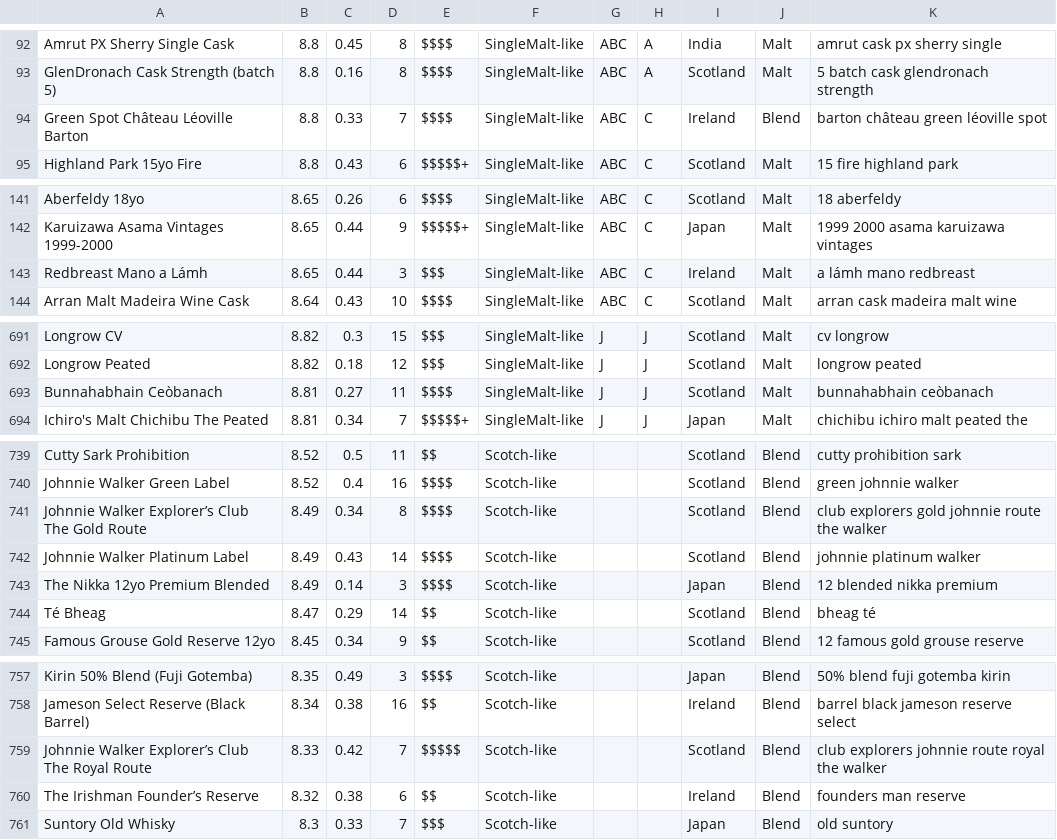
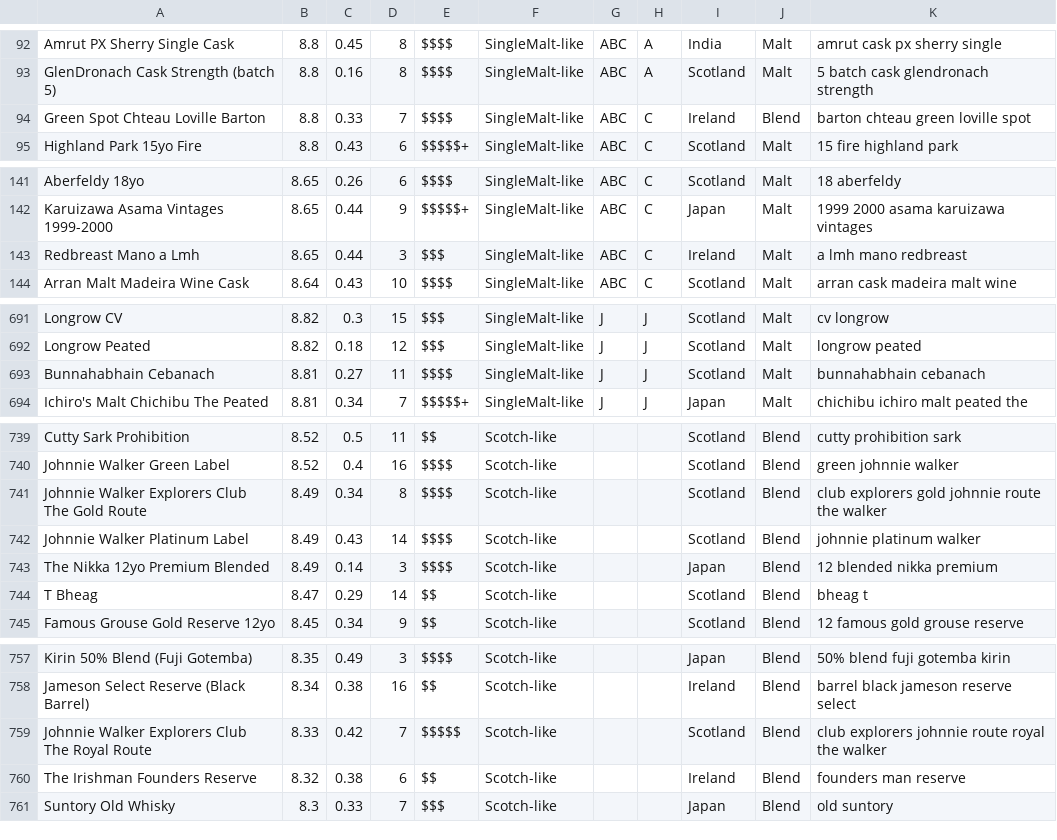
Before and after one commit to chrisfleisch/w205-project, a CSV file: loading_and_modelling/data/metacritic.csv, drawn as a sheet; only a part is shown, gaps mark what is left out; the diff covers the shown part only.

```diff
--- a/loading_and_modelling/data/metacritic.csv
+++ b/loading_and_modelling/data/metacritic.csv
@@ -93,3 +93,3 @@ Amrut PX Sherry Single Cask,8.8,0.45,8,$$$$,SingleMalt-like,ABC,A,India,Malt,amr
 GlenDronach Cask Strength (batch 5),8.8,0.16,8,$$$$,SingleMalt-like,ABC,A,Scotland,Malt,5 batch cask glendronach strength
-Green Spot Château Léoville Barton,8.8,0.33,7,$$$$,SingleMalt-like,ABC,C,Ireland,Blend,barton château green léoville spot
+Green Spot Chteau Loville Barton,8.8,0.33,7,$$$$,SingleMalt-like,ABC,C,Ireland,Blend,barton chteau green loville spot
 Highland Park 15yo Fire,8.8,0.43,6,$$$$$+,SingleMalt-like,ABC,C,Scotland,Malt,15 fire highland park
@@ -142,3 +142,3 @@ Aberfeldy 18yo,8.65,0.26,6,$$$$,SingleMalt-like,ABC,C,Scotland,Malt,18 aberfeldy
 Karuizawa Asama Vintages 1999-2000,8.65,0.44,9,$$$$$+,SingleMalt-like,ABC,C,Japan,Malt,1999 2000 asama karuizawa vintages
-Redbreast Mano a Lámh,8.65,0.44,3,$$$,SingleMalt-like,ABC,C,Ireland,Malt,a lámh mano redbreast
+Redbreast Mano a Lmh,8.65,0.44,3,$$$,SingleMalt-like,ABC,C,Ireland,Malt,a lmh mano redbreast
 Arran Malt Madeira Wine Cask,8.64,0.43,10,$$$$,SingleMalt-like,ABC,C,Scotland,Malt,arran cask madeira malt wine
@@ -692,3 +692,3 @@ Longrow CV,8.82,0.3,15,$$$,SingleMalt-like,J,J,Scotland,Malt,cv longrow
 Longrow Peated,8.82,0.18,12,$$$,SingleMalt-like,J,J,Scotland,Malt,longrow peated
-Bunnahabhain Ceòbanach,8.81,0.27,11,$$$$,SingleMalt-like,J,J,Scotland,Malt,bunnahabhain ceòbanach
+Bunnahabhain Cebanach,8.81,0.27,11,$$$$,SingleMalt-like,J,J,Scotland,Malt,bunnahabhain cebanach
 Ichiro's Malt Chichibu The Peated,8.81,0.34,7,$$$$$+,SingleMalt-like,J,J,Japan,Malt,chichibu ichiro malt peated the
@@ -740,6 +740,6 @@ Cutty Sark Prohibition,8.52,0.5,11,$$,Scotch-like,,,Scotland,Blend,cutty prohibi
 Johnnie Walker Green Label,8.52,0.4,16,$$$$,Scotch-like,,,Scotland,Blend,green johnnie walker
-Johnnie Walker Explorer’s Club The Gold Route,8.49,0.34,8,$$$$,Scotch-like,,,Scotland,Blend,club explorers gold johnnie route the walker
+Johnnie Walker Explorers Club The Gold Route,8.49,0.34,8,$$$$,Scotch-like,,,Scotland,Blend,club explorers gold johnnie route the walker
 Johnnie Walker Platinum Label,8.49,0.43,14,$$$$,Scotch-like,,,Scotland,Blend,johnnie platinum walker
 The Nikka 12yo Premium Blended,8.49,0.14,3,$$$$,Scotch-like,,,Japan,Blend,12 blended nikka premium
-Té Bheag,8.47,0.29,14,$$,Scotch-like,,,Scotland,Blend,bheag té
+T Bheag,8.47,0.29,14,$$,Scotch-like,,,Scotland,Blend,bheag t
 Famous Grouse Gold Reserve 12yo,8.45,0.34,9,$$,Scotch-like,,,Scotland,Blend,12 famous gold grouse reserve
@@ -758,4 +758,4 @@ Kirin 50% Blend (Fuji Gotemba),8.35,0.49,3,$$$$,Scotch-like,,,Japan,Blend,50% bl
 Jameson Select Reserve (Black Barrel),8.34,0.38,16,$$,Scotch-like,,,Ireland,Blend,barrel black jameson reserve select
-Johnnie Walker Explorer’s Club The Royal Route,8.33,0.42,7,$$$$$,Scotch-like,,,Scotland,Blend,club explorers johnnie route royal the walker
-The Irishman Founder’s Reserve,8.32,0.38,6,$$,Scotch-like,,,Ireland,Blend,founders man reserve
+Johnnie Walker Explorers Club The Royal Route,8.33,0.42,7,$$$$$,Scotch-like,,,Scotland,Blend,club explorers johnnie route royal the walker
+The Irishman Founders Reserve,8.32,0.38,6,$$,Scotch-like,,,Ireland,Blend,founders man reserve
 Suntory Old Whisky,8.3,0.33,7,$$$,Scotch-like,,,Japan,Blend,old suntory
```
Also changed, not shown: 12 edited cells elsewhere in this file, 3 other files.
